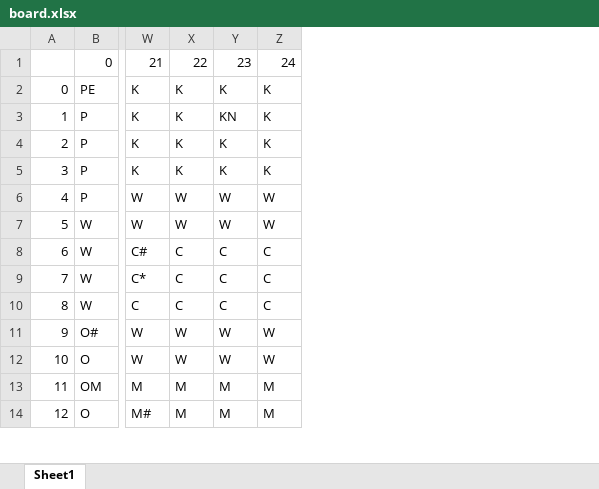
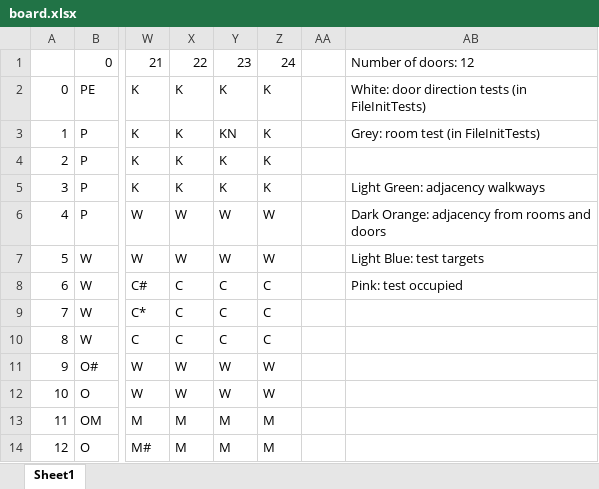
Before and after one commit to rbaker00/Clue, an Excel workbook: board.xlsx, sheet Sheet1, drawn as a sheet; only a part is shown, gaps mark what is left out; values as stored, in another font and other column widths than the file's, no cell formats; charts and pictures not drawn; the diff names each change by its address in the sheet, - before the commit and + after, or states it on an @@ line.

Commit message:
updated board xcel spreadsheet

```diff
--- a/board.xlsx (sheet Sheet1)
+++ b/board.xlsx (sheet Sheet1)
+column AA, empty
+column AB, rows 1-8: Number of doors: 12 | White: door direction tests (in FileInitTests) | Grey: room test (in FileInitTests) |  | Light Green: adjacency walkways | Dark Orange: adjacency from rooms and doors | Light Blue: test targets | Pink: test occupied
```
Also changed, not shown: cell formats, charts or pictures.
